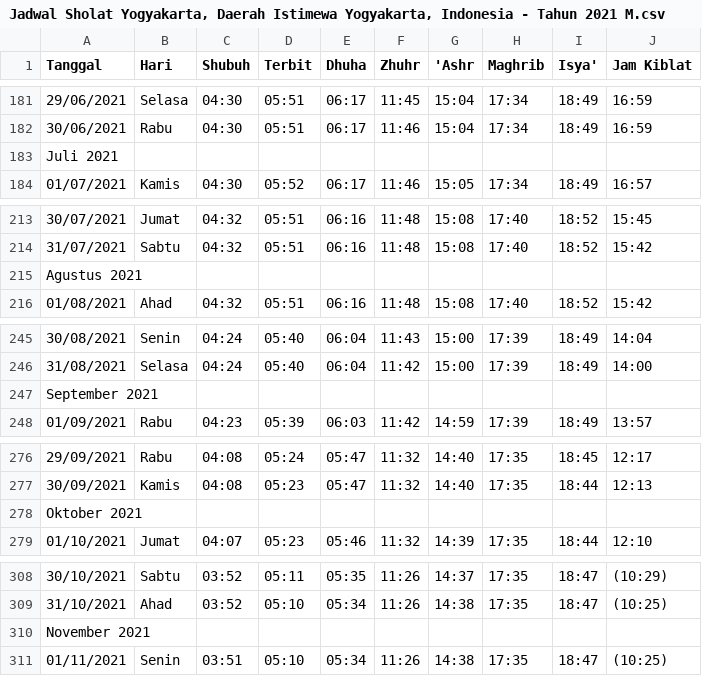
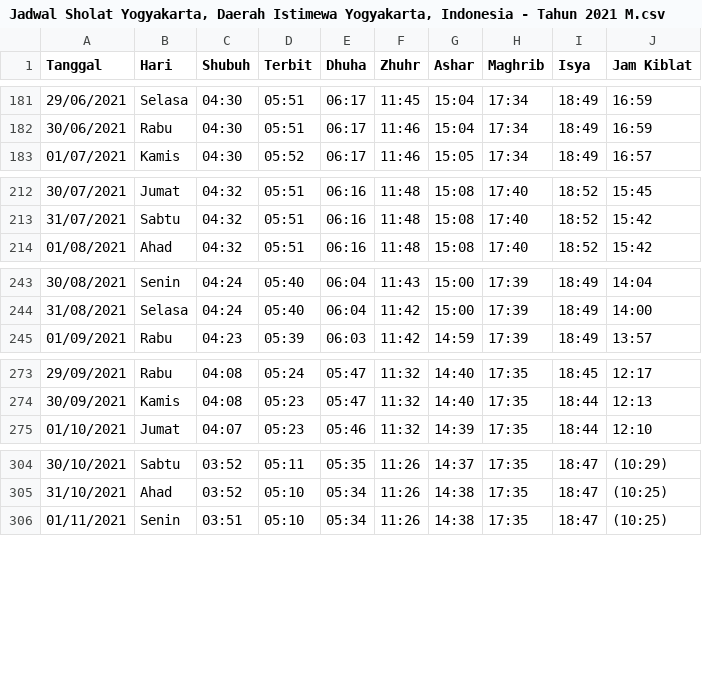
Before and after one commit to Josumaru/Ono-Gawean, a CSV file: Tugas Algoritma Pemrograman/Jadwal Sholat Yogyakarta, Daerah Istimewa Yogyakarta, Indonesia - Tahun 2021 M.csv, drawn as a sheet; only a part is shown, gaps mark what is left out; the diff covers the shown part only.

```diff
--- a/Tugas Algoritma Pemrograman/Jadwal Sholat Yogyakarta, Daerah Istimewa Yogyakarta, Indonesia - Tahun 2021 M.csv
+++ b/Tugas Algoritma Pemrograman/Jadwal Sholat Yogyakarta, Daerah Istimewa Yogyakarta, Indonesia - Tahun 2021 M.csv
@@ -1 +1 @@
-"Tanggal","Hari","Shubuh","Terbit","Dhuha","Zhuhr","'Ashr","Maghrib","Isya'","Jam Kiblat"
+"Tanggal","Hari","Shubuh","Terbit","Dhuha","Zhuhr","Ashar","Maghrib","Isya","Jam Kiblat"
@@ -182,3 +182,2 @@
 "30/06/2021","Rabu","04:30","05:51","06:17","11:46","15:04","17:34","18:49","16:59"
-"Juli 2021"
 "01/07/2021","Kamis","04:30","05:52","06:17","11:46","15:05","17:34","18:49","16:57"
@@ -214,3 +213,2 @@
 "31/07/2021","Sabtu","04:32","05:51","06:16","11:48","15:08","17:40","18:52","15:42"
-"Agustus 2021"
 "01/08/2021","Ahad","04:32","05:51","06:16","11:48","15:08","17:40","18:52","15:42"
@@ -246,3 +244,2 @@
 "31/08/2021","Selasa","04:24","05:40","06:04","11:42","15:00","17:39","18:49","14:00"
-"September 2021"
 "01/09/2021","Rabu","04:23","05:39","06:03","11:42","14:59","17:39","18:49","13:57"
@@ -277,3 +274,2 @@
 "30/09/2021","Kamis","04:08","05:23","05:47","11:32","14:40","17:35","18:44","12:13"
-"Oktober 2021"
 "01/10/2021","Jumat","04:07","05:23","05:46","11:32","14:39","17:35","18:44","12:10"
@@ -309,3 +305,2 @@
 "31/10/2021","Ahad","03:52","05:10","05:34","11:26","14:38","17:35","18:47","(10:25)"
-"November 2021"
 "01/11/2021","Senin","03:51","05:10","05:34","11:26","14:38","17:35","18:47","(10:25)"
```
Also changed, not shown: 1 removed row elsewhere in this file, 2 other files.
